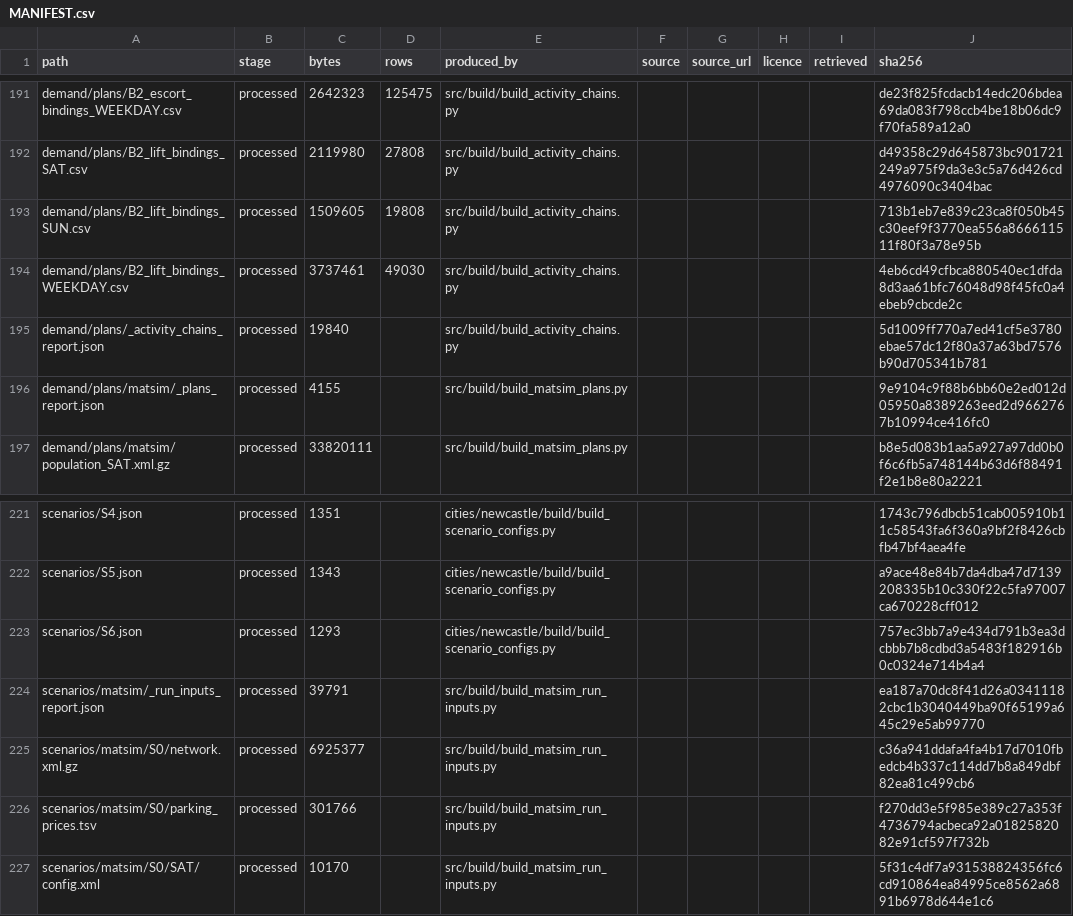
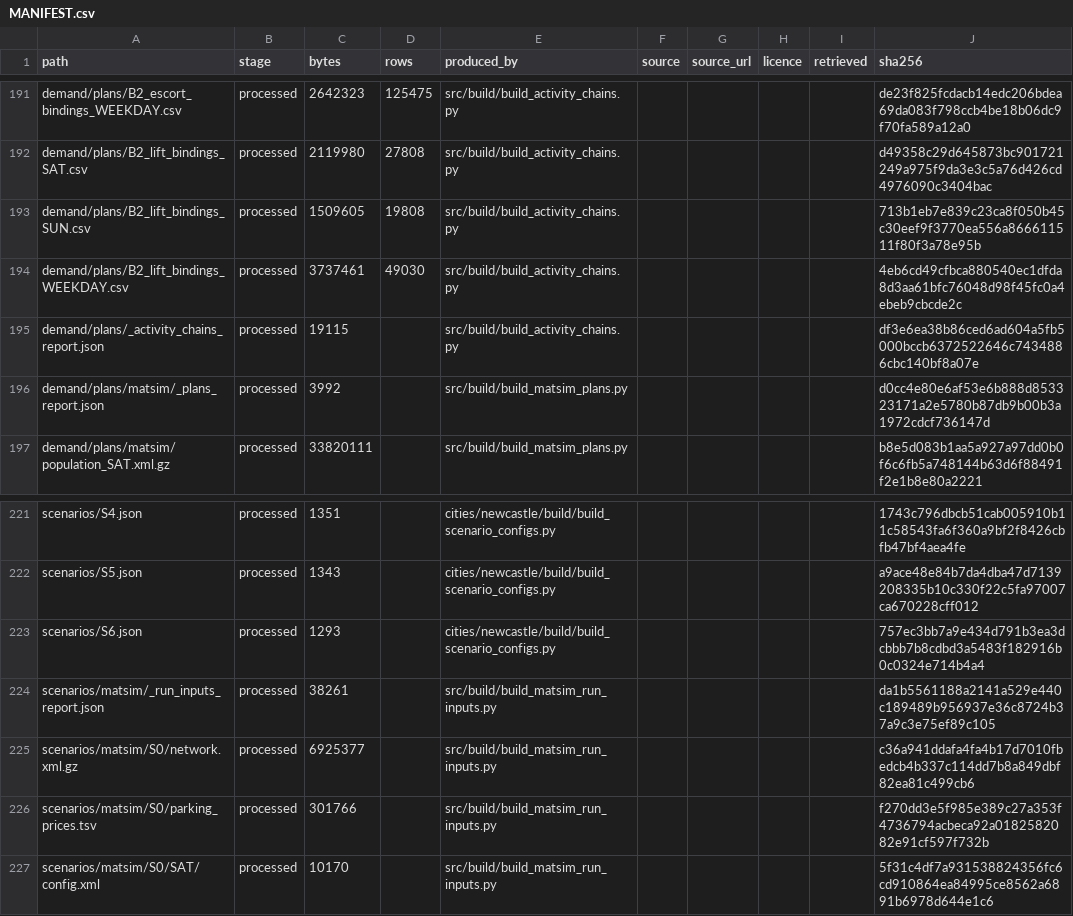
Before and after one commit to praneetdhoolia/city-digital-twin, a CSV file: cities/newcastle/data/MANIFEST.csv, drawn as a sheet; only a part is shown, gaps mark what is left out.

Commit message:
CI green: manifest hashes match the committed LF bytes; contract regenerated
The three regenerated report JSONs were hashed before end-of-line
normalisation, so CI's checkout disagreed with the manifest (the recorded
lesson from PR #67, re-learned); and required_fields.json was stale after
9.71 moved pre_lr_lanes_per_dir to literature. normalise_eol -> manifest
-> normalise_eol, render_schema; check_manifest and --check both pass.

```diff
--- a/cities/newcastle/data/MANIFEST.csv
+++ b/cities/newcastle/data/MANIFEST.csv
@@ -194,4 +194,4 @@ demand/plans/B2_lift_bindings_SUN.csv,processed,1509605,19808,src/build/build_ac
 demand/plans/B2_lift_bindings_WEEKDAY.csv,processed,3737461,49030,src/build/build_activity_chains.py,,,,,4eb6cd49cfbca880540ec1dfda8d3aa61bfc76048d98f45fc0a4ebeb9cbcde2c
-demand/plans/_activity_chains_report.json,processed,19840,,src/build/build_activity_chains.py,,,,,5d1009ff770a7ed41cf5e3780ebae57dc12f80a37a63bd7576b90d705341b781
-demand/plans/matsim/_plans_report.json,processed,4155,,src/build/build_matsim_plans.py,,,,,9e9104c9f88b6bb60e2ed012d05950a8389263eed2d9662767b10994ce416fc0
+demand/plans/_activity_chains_report.json,processed,19115,,src/build/build_activity_chains.py,,,,,df3e6ea38b86ced6ad604a5fb5000bccb6372522646c7434886cbc140bf8a07e
+demand/plans/matsim/_plans_report.json,processed,3992,,src/build/build_matsim_plans.py,,,,,d0cc4e80e6af53e6b888d853323171a2e5780b87db9b00b3a1972cdcf736147d
 demand/plans/matsim/population_SAT.xml.gz,processed,33820111,,src/build/build_matsim_plans.py,,,,,b8e5d083b1aa5a927a97dd0b0f6c6fb5a748144b63d6f88491f2e1b8e80a2221
@@ -223,3 +223,3 @@ scenarios/S5.json,processed,1343,,cities/newcastle/build/build_scenario_configs.
 scenarios/S6.json,processed,1293,,cities/newcastle/build/build_scenario_configs.py,,,,,757ec3bb7a9e434d791b3ea3dcbbb7b8cdbd3a5483f182916b0c0324e714b4a4
-scenarios/matsim/_run_inputs_report.json,processed,39791,,src/build/build_matsim_run_inputs.py,,,,,ea187a70dc8f41d26a03411182cbc1b3040449ba90f65199a645c29e5ab99770
+scenarios/matsim/_run_inputs_report.json,processed,38261,,src/build/build_matsim_run_inputs.py,,,,,da1b5561188a2141a529e440c189489b956937e36c8724b37a9c3e75ef89c105
 scenarios/matsim/S0/network.xml.gz,processed,6925377,,src/build/build_matsim_run_inputs.py,,,,,c36a941ddafa4fa4b17d7010fbedcb4b337c114dd7b8a849dbf82ea81c499cb6
```
Also changed, not shown: 2 other files.
